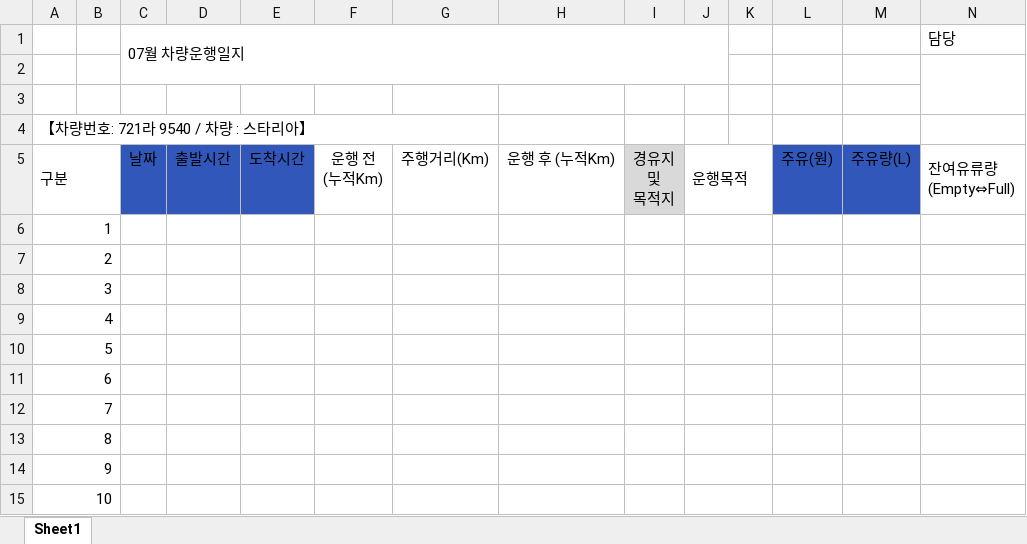
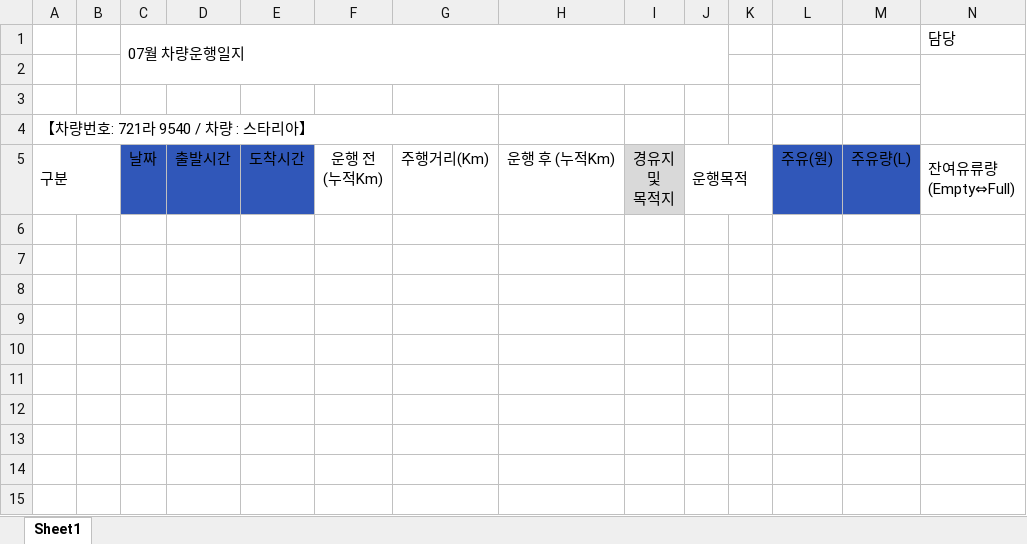
Before and after one commit to hhg0322/car-log_testing, an Excel workbook: car_log_template.xlsx, sheet Sheet1, drawn as a sheet; only a part is shown; values as stored, in another font and other column widths than the file's, no borders; rows hold the shown columns only; the diff names each change by its address in the sheet, - before the commit and + after, or states it on an @@ line.

Commit message:
Add files via upload

```diff
--- a/car_log_template.xlsx (sheet Sheet1)
+++ b/car_log_template.xlsx (sheet Sheet1)
-row 6: 1
-row 7: 2
-row 8: 3
-row 9: 4
-row 10: 5
-row 11: 6
-row 12: 7
-row 13: 8
-row 14: 9
-row 15: 10
```
